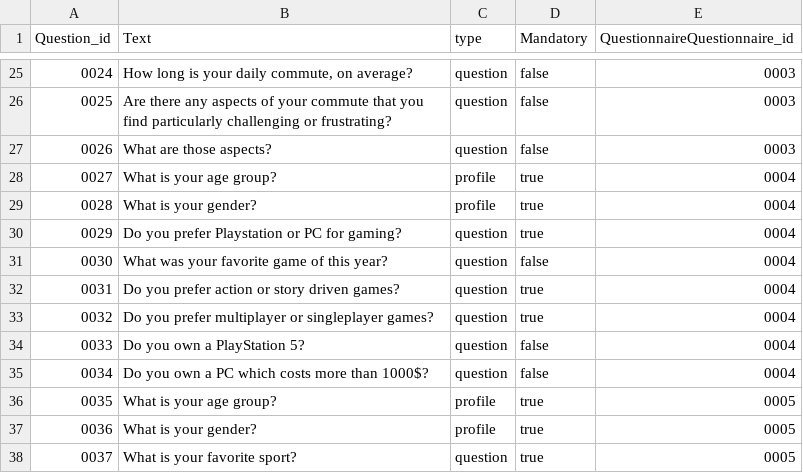
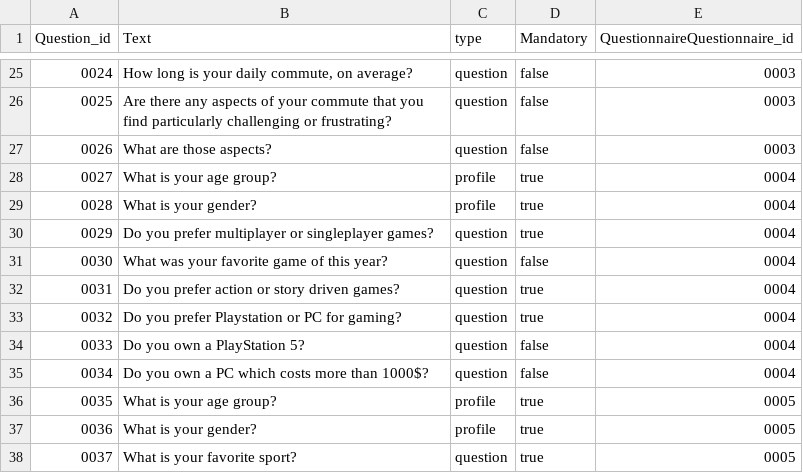
Before and after one commit to MariaKoilalou/SoftEng, a CSV file: data/question.csv, drawn as a sheet; only a part is shown, gaps mark what is left out.

Commit message:
Update question.csv

```diff
--- a/data/question.csv
+++ b/data/question.csv
@@ -29,6 +29,6 @@ Question_id,Text,type,Mandatory,QuestionnaireQuestionnaire_id
 0028,What is your gender?,profile,true,0004
-0029,Do you prefer Playstation or PC for gaming?,question,true,0004
+0029,Do you prefer multiplayer or singleplayer games?,question,true,0004
 0030,What was your favorite game of this year?,question,false,0004
 0031,Do you prefer action or story driven games?,question,true,0004
-0032,Do you prefer multiplayer or singleplayer games?,question,true,0004
+0032,Do you prefer Playstation or PC for gaming?,question,true,0004
 0033,Do you own a PlayStation 5?,question,false,0004
```
